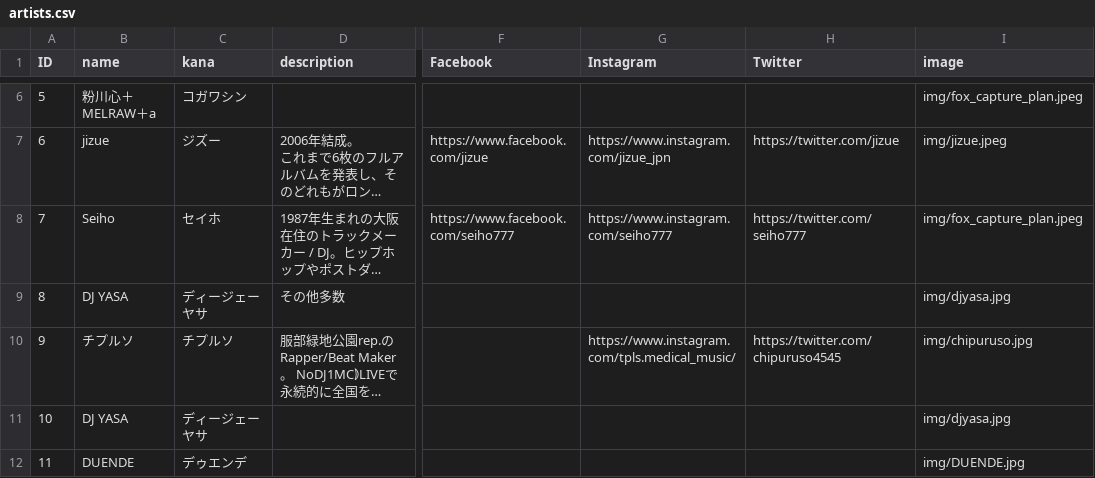
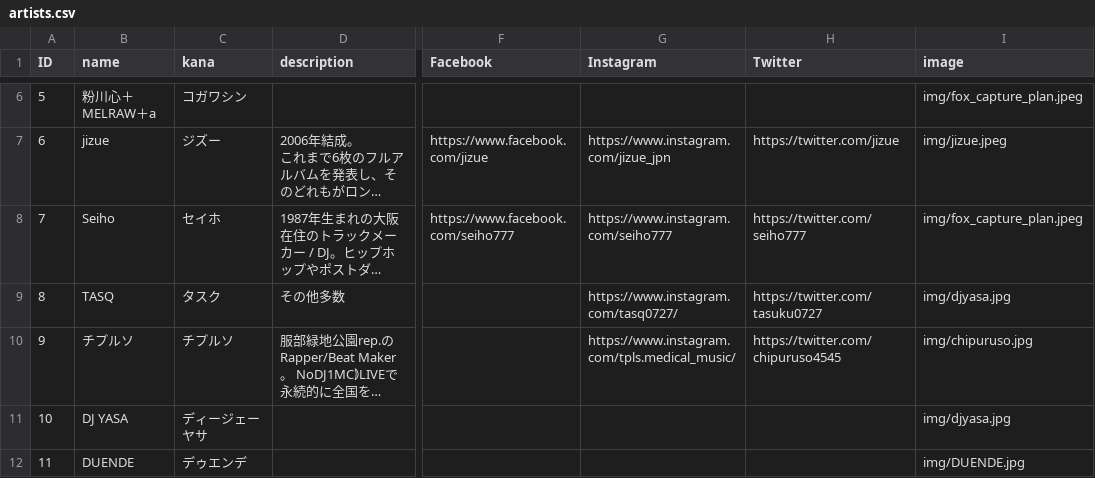
Before and after one commit to shirayamamusicvillage/shirayamamusicvillage.github.io, a CSV file: csv/artists.csv, drawn as a sheet; only a part is shown, gaps mark what is left out; long unchanged cells end in …; the diff names each change by its address in the sheet, - before the commit and + after, or states it on an @@ line.

Commit message:
Update artists.csv

```diff
--- a/csv/artists.csv
+++ b/csv/artists.csv
-B9 (name): DJ YASA
+B9 (name): TASQ
-C9 (kana): ディージェーヤサ
+C9 (kana): タスク
-G9 (Instagram): (empty)
+G9 (Instagram): https://www.instagram.com/tasq0727/
-H9 (Twitter): (empty)
+H9 (Twitter): https://twitter.com/tasuku0727
```
